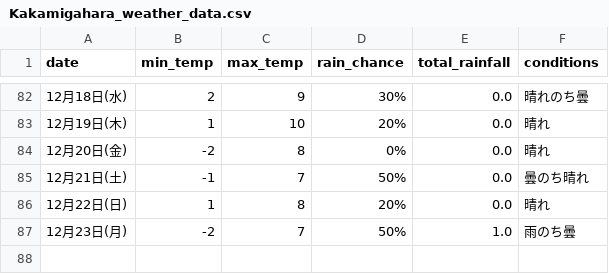
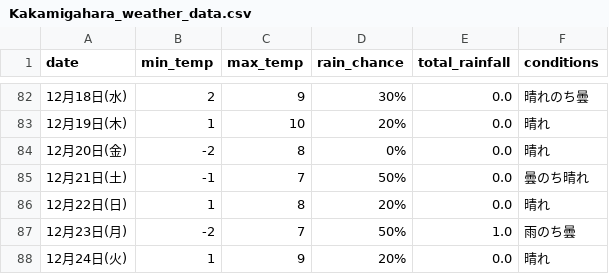
Before and after one commit to Curtendo/weather-scraper, a CSV file: Kakamigahara_weather_data.csv, drawn as a sheet; only a part is shown, gaps mark what is left out.

```diff
--- a/Kakamigahara_weather_data.csv
+++ b/Kakamigahara_weather_data.csv
@@ -87 +87,2 @@
 12月23日(月),-2,7,50%,1.0,雨のち曇
+12月24日(火),1,9,20%,0.0,晴れ
```
Also changed, not shown: Okinawa_weather_data.csv, Osaka_weather_data.csv, 2 other files.
